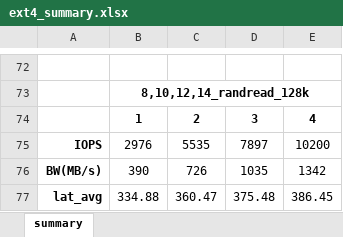
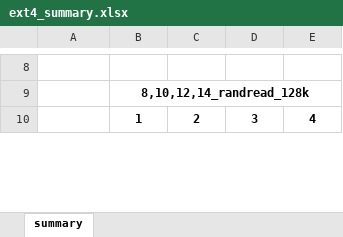
Before and after one commit to ehddud8339/ldy, an Excel workbook: rfuse/ext4_summary.xlsx, sheet summary, drawn as a sheet; only a part is shown, gaps mark what is left out; values as stored, in another font and other column widths than the file's, no borders; removed rows and columns are numbered as before the commit, all else as after; the diff covers the shown part only; the diff names each change by its address in the sheet, - before the commit and + after, or states it on an @@ line.

```diff
--- a/rfuse/ext4_summary.xlsx (sheet summary)
+++ b/rfuse/ext4_summary.xlsx (sheet summary)
-row 75: IOPS | 2976 | 5535 | 7897 | 10200
-row 76: BW(MB/s) | 390 | 726 | 1035 | 1342
-row 77: lat_avg | 334.88 | 360.47 | 375.48 | 386.45
```
Also changed, not shown: 22 added rows, 83 removed rows and 6 edited cells elsewhere in this sheet, rfuse/fuse_summary.xlsx, rfuse/merged_summary.xlsx, 3 other files.
